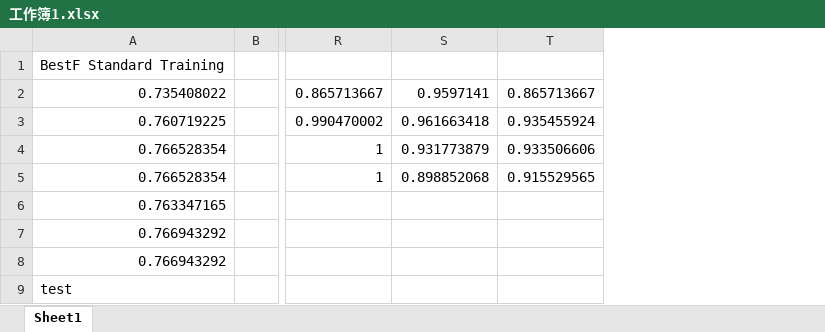
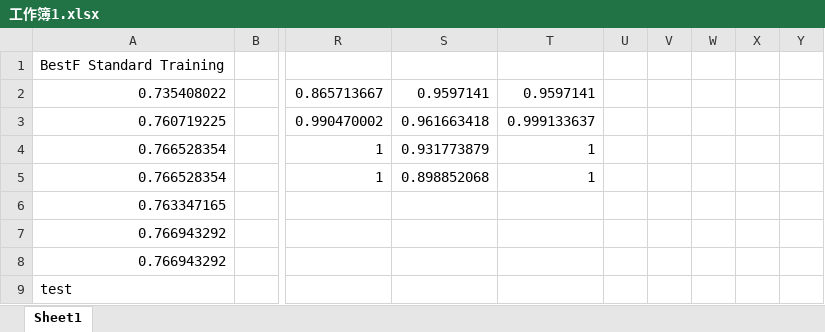
Before and after one commit to zhy9036/cs_2016_fall, an Excel workbook: 2nd_sem/582_structurePerdiction/hw2/工作簿1.xlsx, sheet Sheet1, drawn as a sheet; only a part is shown, gaps mark what is left out; values as stored, in another font and other column widths than the file's, no borders; charts and pictures not drawn; removed rows and columns are numbered as before the commit, all else as after; the diff names each change by its address in the sheet, - before the commit and + after, or states it on an @@ line.

```diff
--- a/2nd_sem/582_structurePerdiction/hw2/工作簿1.xlsx (sheet Sheet1)
+++ b/2nd_sem/582_structurePerdiction/hw2/工作簿1.xlsx (sheet Sheet1)
-column T, rows 2-5: 0.865713667 | 0.935455924 | 0.933506606 | 0.915529565
+column T, rows 2-5: 0.9597141 | 0.999133637 | 1 | 1
+column U, empty
+column V, empty
+column W, empty
+column X, empty
+column Y, empty
```
Also changed, not shown: charts or pictures, 16 other files.
